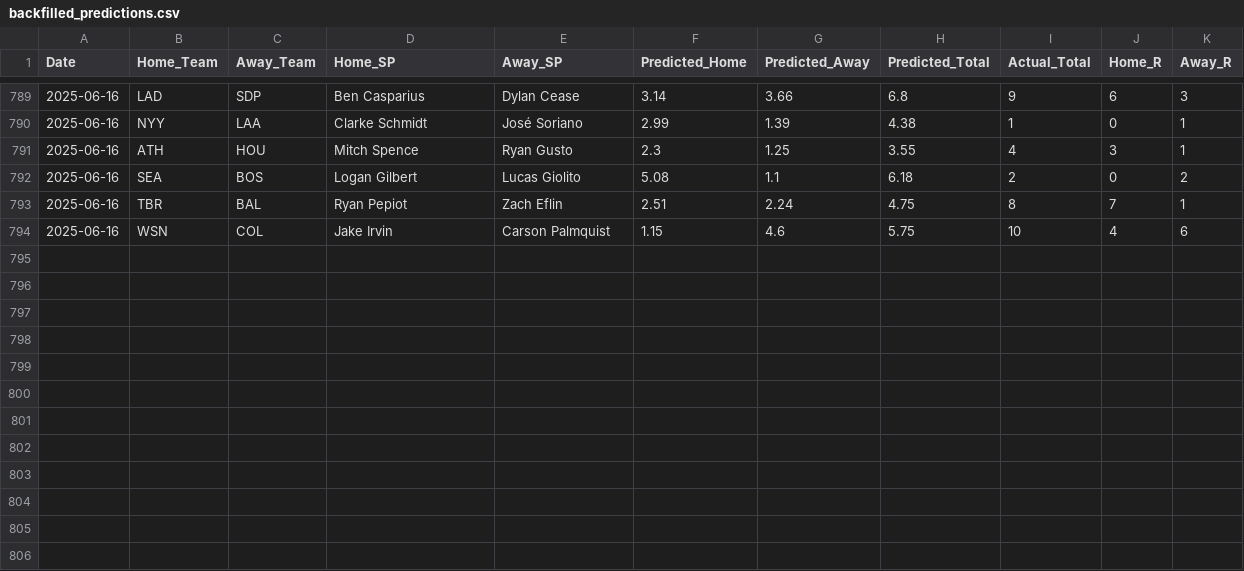
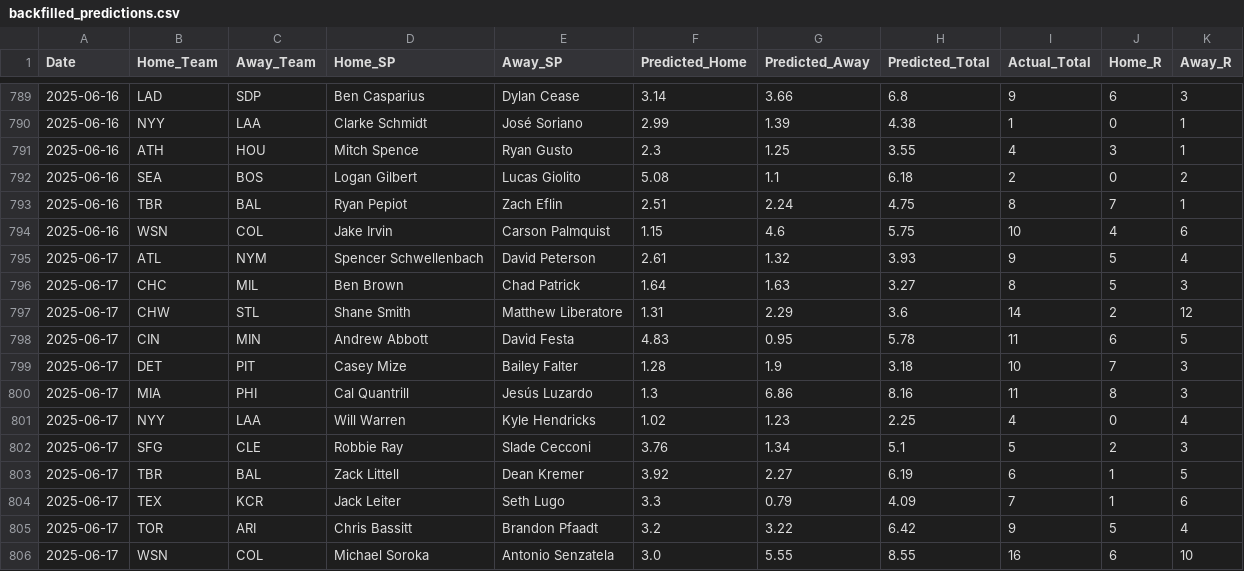
Before and after one commit to radgator13/pitcher-k-model, a CSV file: data/backfilled_predictions.csv, drawn as a sheet; only a part is shown, gaps mark what is left out; the diff covers the shown part only; the diff names each change by its address in the sheet, - before the commit and + after, or states it on an @@ line.

```diff
--- a/data/backfilled_predictions.csv
+++ b/data/backfilled_predictions.csv
+row 795: 2025-06-17 | ATL | NYM | Spencer Schwellenbach | David Peterson | 2.61 | 1.32 | 3.93 | 9 | 5 | 4
+row 796: 2025-06-17 | CHC | MIL | Ben Brown | Chad Patrick | 1.64 | 1.63 | 3.27 | 8 | 5 | 3
+row 797: 2025-06-17 | CHW | STL | Shane Smith | Matthew Liberatore | 1.31 | 2.29 | 3.6 | 14 | 2 | 12
+row 798: 2025-06-17 | CIN | MIN | Andrew Abbott | David Festa | 4.83 | 0.95 | 5.78 | 11 | 6 | 5
+row 799: 2025-06-17 | DET | PIT | Casey Mize | Bailey Falter | 1.28 | 1.9 | 3.18 | 10 | 7 | 3
+row 800: 2025-06-17 | MIA | PHI | Cal Quantrill | Jesús Luzardo | 1.3 | 6.86 | 8.16 | 11 | 8 | 3
+row 801: 2025-06-17 | NYY | LAA | Will Warren | Kyle Hendricks | 1.02 | 1.23 | 2.25 | 4 | 0 | 4
+row 802: 2025-06-17 | SFG | CLE | Robbie Ray | Slade Cecconi | 3.76 | 1.34 | 5.1 | 5 | 2 | 3
+row 803: 2025-06-17 | TBR | BAL | Zack Littell | Dean Kremer | 3.92 | 2.27 | 6.19 | 6 | 1 | 5
+row 804: 2025-06-17 | TEX | KCR | Jack Leiter | Seth Lugo | 3.3 | 0.79 | 4.09 | 7 | 1 | 6
+row 805: 2025-06-17 | TOR | ARI | Chris Bassitt | Brandon Pfaadt | 3.2 | 3.22 | 6.42 | 9 | 5 | 4
+row 806: 2025-06-17 | WSN | COL | Michael Soroka | Antonio Senzatela | 3.0 | 5.55 | 8.55 | 16 | 6 | 10
```
Also changed, not shown: 26 edited cells elsewhere in this file, data/Stathead_2025_TeamBatting_Master.csv, data/Stathead_2025_TeamPitching_Master.csv, 20 other files.
